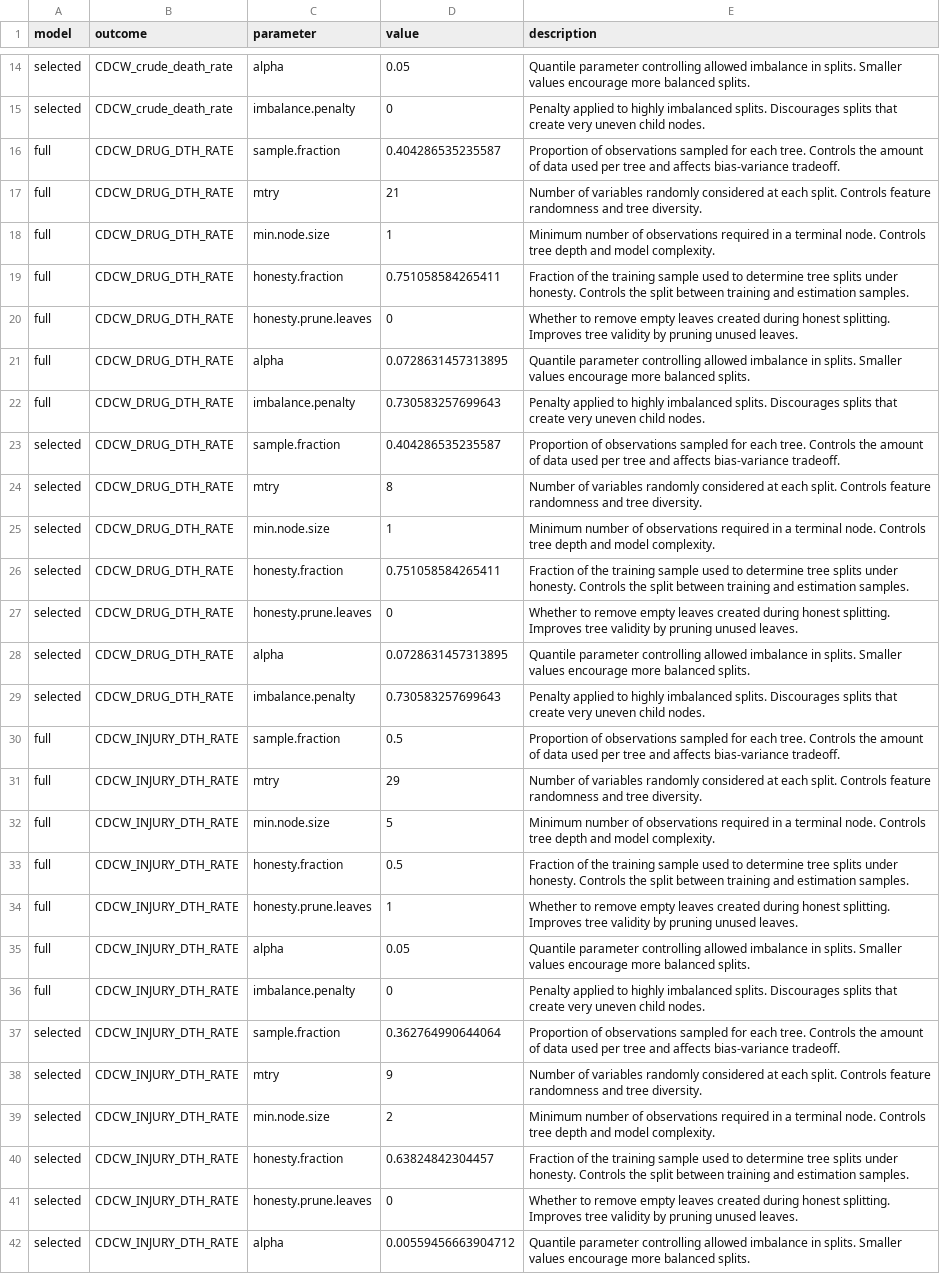
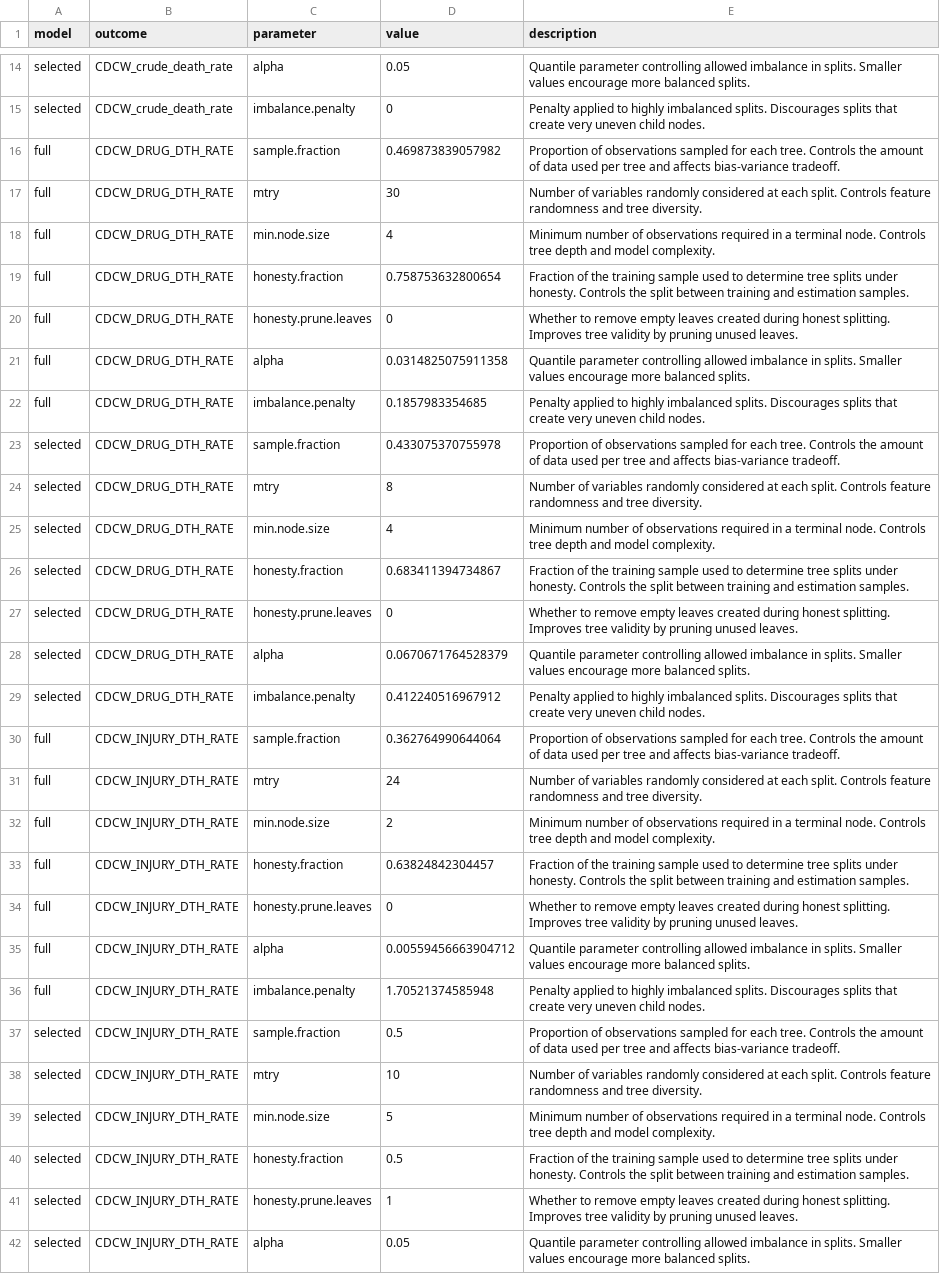
Before and after one commit to sophiagavasheli/rural_health_DSPG, a CSV file: figures/random_forest/drive_grf_w_dem/model_params.csv, drawn as a sheet; only a part is shown, gaps mark what is left out; the diff covers the shown part only; the diff names each change by its address in the sheet, - before the commit and + after, or states it on an @@ line.

```diff
--- a/figures/random_forest/drive_grf_w_dem/model_params.csv
+++ b/figures/random_forest/drive_grf_w_dem/model_params.csv
-D16 (value): 0.404286535235587
+D16 (value): 0.469873839057982
-D17 (value): 21
+D17 (value): 30
-D18 (value): 1
+D18 (value): 4
-D19 (value): 0.751058584265411
+D19 (value): 0.758753632800654
-D21 (value): 0.0728631457313895
+D21 (value): 0.0314825075911358
-D22 (value): 0.730583257699643
+D22 (value): 0.1857983354685
-D23 (value): 0.404286535235587
+D23 (value): 0.433075370755978
-D25 (value): 1
+D25 (value): 4
-D26 (value): 0.751058584265411
+D26 (value): 0.683411394734867
-D28 (value): 0.0728631457313895
+D28 (value): 0.0670671764528379
-D29 (value): 0.730583257699643
+D29 (value): 0.412240516967912
-D30 (value): 0.5
+D30 (value): 0.362764990644064
-D31 (value): 29
+D31 (value): 24
-D32 (value): 5
+D32 (value): 2
-D33 (value): 0.5
+D33 (value): 0.63824842304457
-D34 (value): 1
+D34 (value): 0
-D35 (value): 0.05
+D35 (value): 0.00559456663904712
-D36 (value): 0
+D36 (value): 1.70521374585948
-D37 (value): 0.362764990644064
+D37 (value): 0.5
-D38 (value): 9
+D38 (value): 10
-D39 (value): 2
+D39 (value): 5
-D40 (value): 0.63824842304457
+D40 (value): 0.5
-D41 (value): 0
+D41 (value): 1
-D42 (value): 0.00559456663904712
+D42 (value): 0.05
```
Also changed, not shown: 16 edited cells elsewhere in this file, figures/random_forest/drive_grf_wo_dem/model_params.csv, 26 other files.
